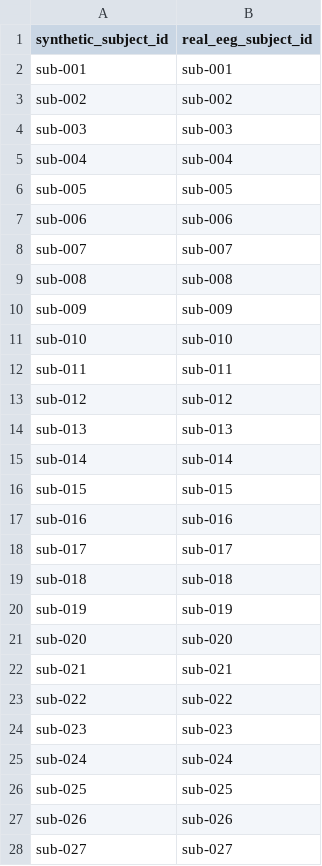
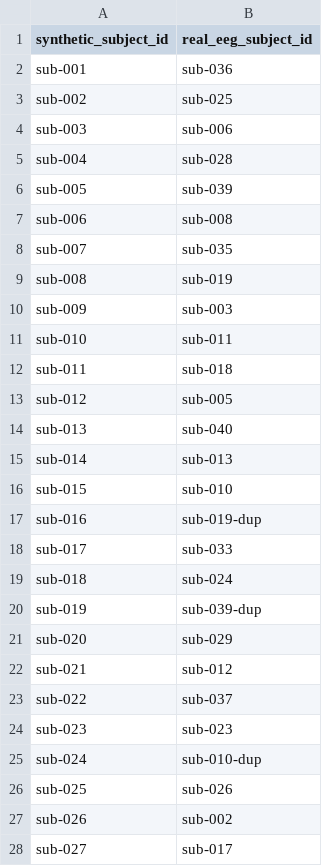
Before and after one commit to SanCamilloIRCCS-OndaLab/tutorial_EEG-NPSY, a CSV file: data/EEG/PSD/subject_id_mapping.csv, drawn as a sheet; only a part is shown; the diff covers the shown part only.

```diff
--- a/data/EEG/PSD/subject_id_mapping.csv
+++ b/data/EEG/PSD/subject_id_mapping.csv
@@ -1,28 +1,28 @@
 synthetic_subject_id,real_eeg_subject_id
-sub-001,sub-001
-sub-002,sub-002
-sub-003,sub-003
-sub-004,sub-004
-sub-005,sub-005
-sub-006,sub-006
-sub-007,sub-007
-sub-008,sub-008
-sub-009,sub-009
-sub-010,sub-010
-sub-011,sub-011
-sub-012,sub-012
-sub-013,sub-013
-sub-014,sub-014
-sub-015,sub-015
-sub-016,sub-016
-sub-017,sub-017
-sub-018,sub-018
-sub-019,sub-019
-sub-020,sub-020
-sub-021,sub-021
-sub-022,sub-022
+sub-001,sub-036
+sub-002,sub-025
+sub-003,sub-006
+sub-004,sub-028
+sub-005,sub-039
+sub-006,sub-008
+sub-007,sub-035
+sub-008,sub-019
+sub-009,sub-003
+sub-010,sub-011
+sub-011,sub-018
+sub-012,sub-005
+sub-013,sub-040
+sub-014,sub-013
+sub-015,sub-010
+sub-016,sub-019-dup
+sub-017,sub-033
+sub-018,sub-024
+sub-019,sub-039-dup
+sub-020,sub-029
+sub-021,sub-012
+sub-022,sub-037
 sub-023,sub-023
-sub-024,sub-024
-sub-025,sub-025
-sub-026,sub-026
-sub-027,sub-027
+sub-024,sub-010-dup
+sub-025,sub-026
+sub-026,sub-002
+sub-027,sub-017
```
Also changed, not shown: 5 added rows and 13 edited cells elsewhere in this file, data/dataset_ERP.csv, data/dataset_NPSY.csv, 5 other files.
